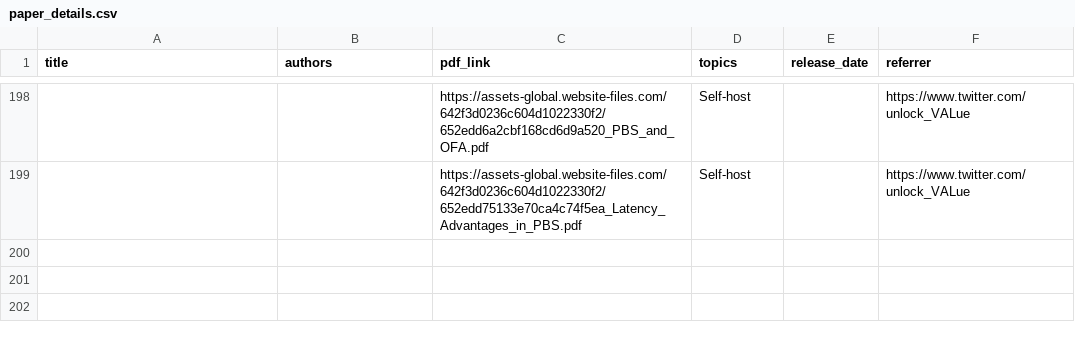
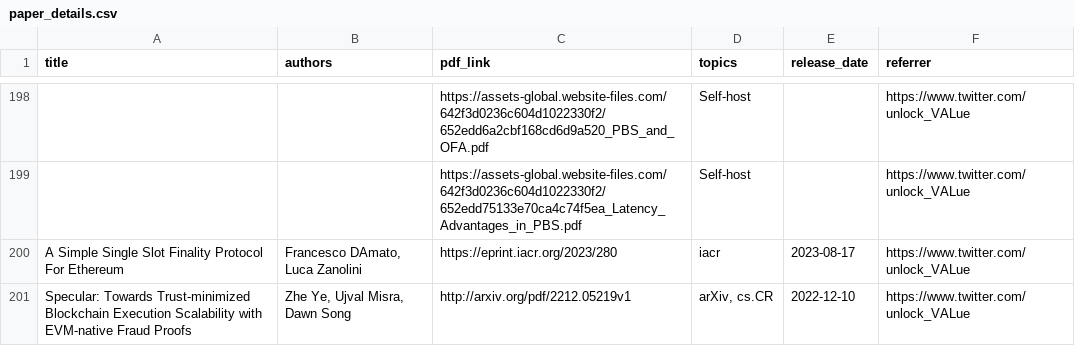
Before and after one commit to mev-fyi/rag, a CSV file: datasets/evaluation_data/paper_details.csv, drawn as a sheet; only a part is shown, gaps mark what is left out; the diff names each change by its address in the sheet, - before the commit and + after, or states it on an @@ line.

```diff
--- a/datasets/evaluation_data/paper_details.csv
+++ b/datasets/evaluation_data/paper_details.csv
+row 200: A Simple Single Slot Finality Protocol For Ethereum | Francesco DAmato, Luca Zanolini | https://eprint.iacr.org/2023/280 | iacr | 2023-08-17 | https://www.twitter.com/unlock_VALue
+row 201: Specular: Towards Trust-minimized Blockchain Execution Scalability with EVM-native Fraud Proofs | Zhe Ye, Ujval Misra, Dawn Song | http://arxiv.org/pdf/2212.05219v1 | arXiv, cs.CR | 2022-12-10 | https://www.twitter.com/unlock_VALue
```
Also changed, not shown: datasets/evaluation_data/articles_updated.csv, datasets/evaluation_data/youtube_videos.csv, 3 other files.
